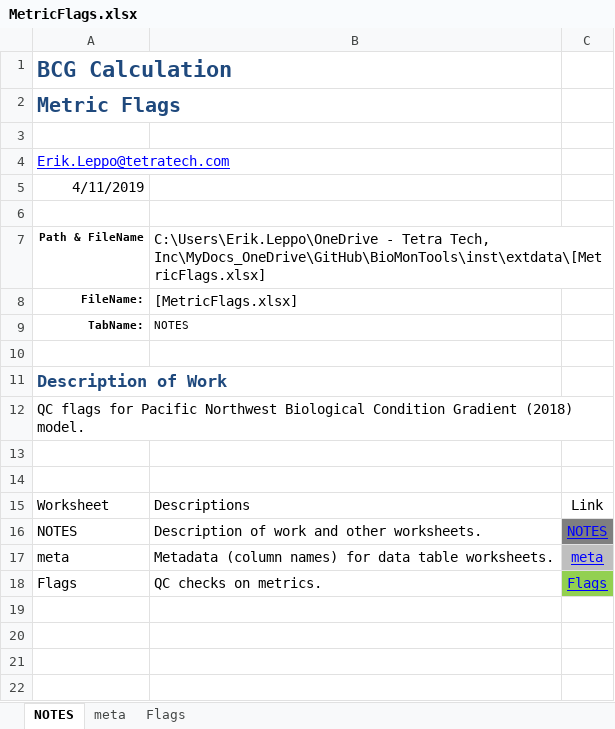
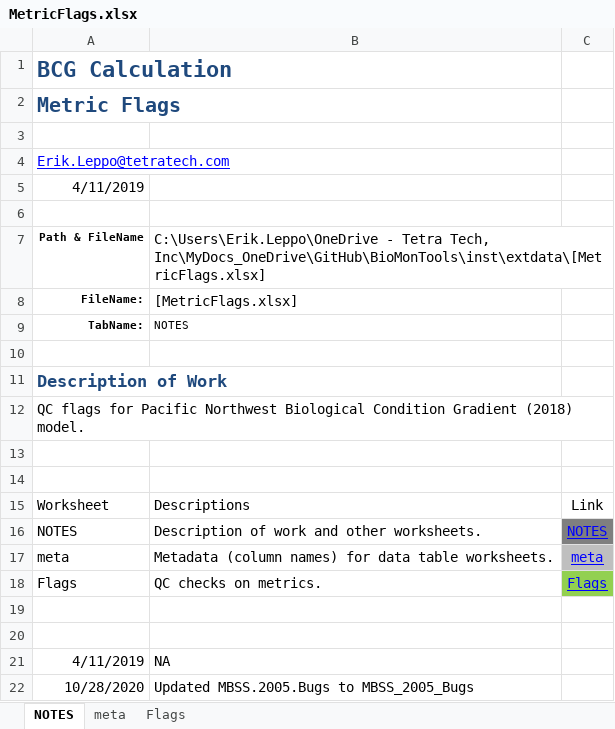
Before and after one commit to leppott/BioMonTools, an Excel workbook: inst/extdata/MetricFlags.xlsx, sheet NOTES, drawn as a sheet; values as stored, in another font and other column widths than the file's, no borders; table styles not drawn; the diff names each change by its address in the sheet, - before the commit and + after, or states it on an @@ line.

```diff
--- a/inst/extdata/MetricFlags.xlsx (sheet NOTES)
+++ b/inst/extdata/MetricFlags.xlsx (sheet NOTES)
+row 19: (empty)
+row 20: (empty)
+row 21: 4/11/2019 | NA
+row 22: 10/28/2020 | Updated MBSS.2005.Bugs to MBSS_2005_Bugs
```
Also changed, not shown: sheet Flags, hidden cells, inst/extdata/MetricScoring.xlsx, 26 other files.
